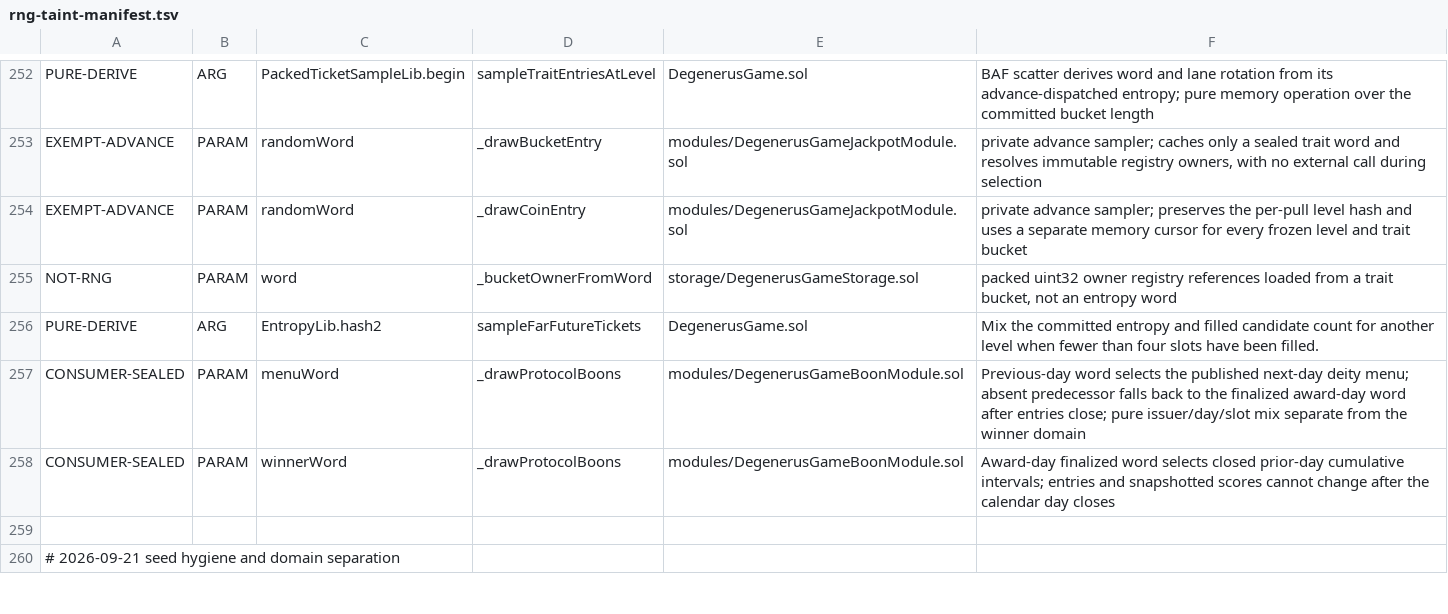
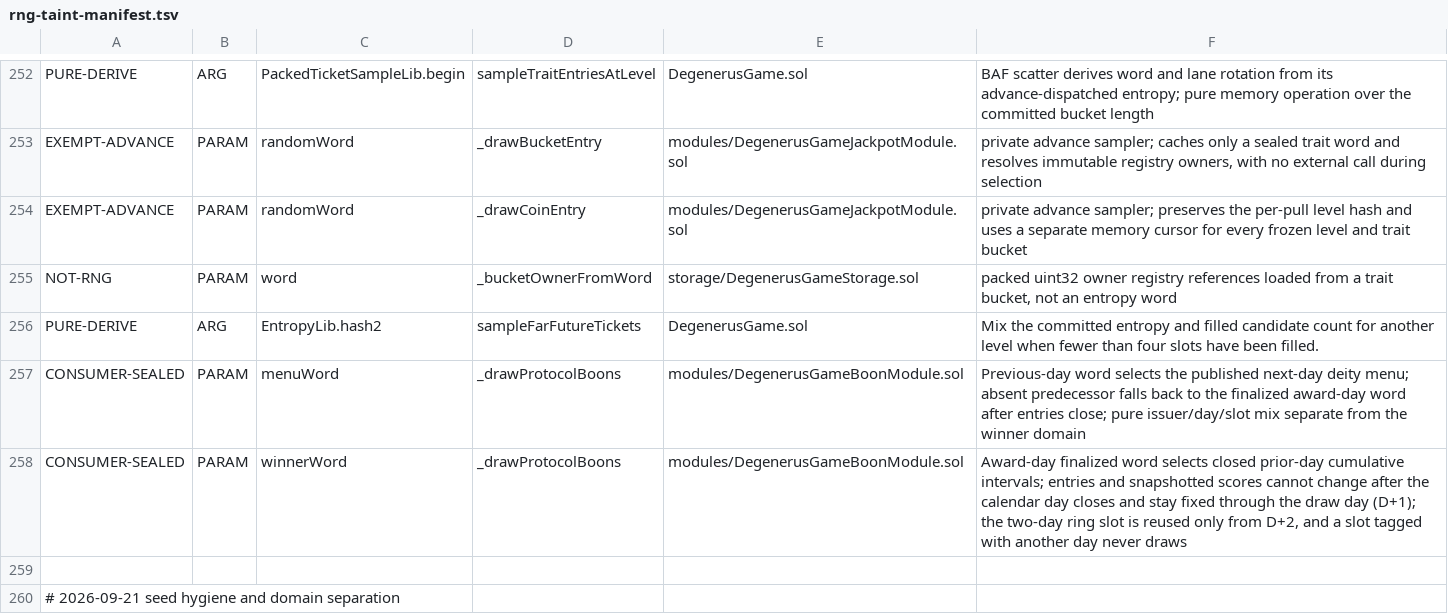
Before and after one commit to PurgeGame/degenerus-protocol, a TSV file: scripts/rng-taint-manifest.tsv, drawn as a sheet; only a part is shown, gaps mark what is left out.

```diff
--- a/scripts/rng-taint-manifest.tsv
+++ b/scripts/rng-taint-manifest.tsv
@@ -257,3 +257,3 @@ PURE-DERIVE	ARG	EntropyLib.hash2	sampleFarFutureTickets	DegenerusGame.sol	Mix th
 CONSUMER-SEALED	PARAM	menuWord	_drawProtocolBoons	modules/DegenerusGameBoonModule.sol	Previous-day word selects the published next-day deity menu; absent predecessor falls back to the finalized award-day word after entries close; pure issuer/day/slot mix separate from the winner domain
-CONSUMER-SEALED	PARAM	winnerWord	_drawProtocolBoons	modules/DegenerusGameBoonModule.sol	Award-day finalized word selects closed prior-day cumulative intervals; entries and snapshotted scores cannot change after the calendar day closes
+CONSUMER-SEALED	PARAM	winnerWord	_drawProtocolBoons	modules/DegenerusGameBoonModule.sol	Award-day finalized word selects closed prior-day cumulative intervals; entries and snapshotted scores cannot change after the calendar day closes and stay fixed through the draw day (D+1); the two-day ring slot is reused only from D+2, and a slot tagged with another day never draws
 
```
Also changed, not shown: scripts/rng-window-manifest.tsv, 9 other files.
